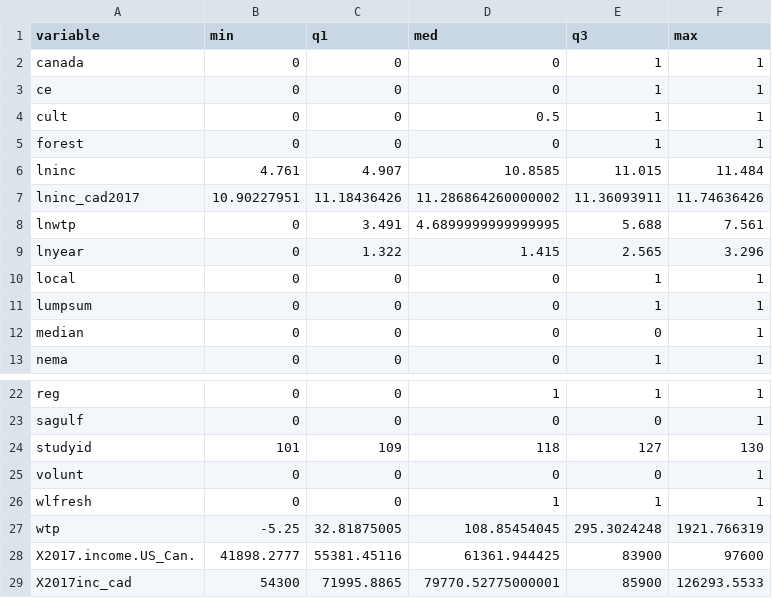
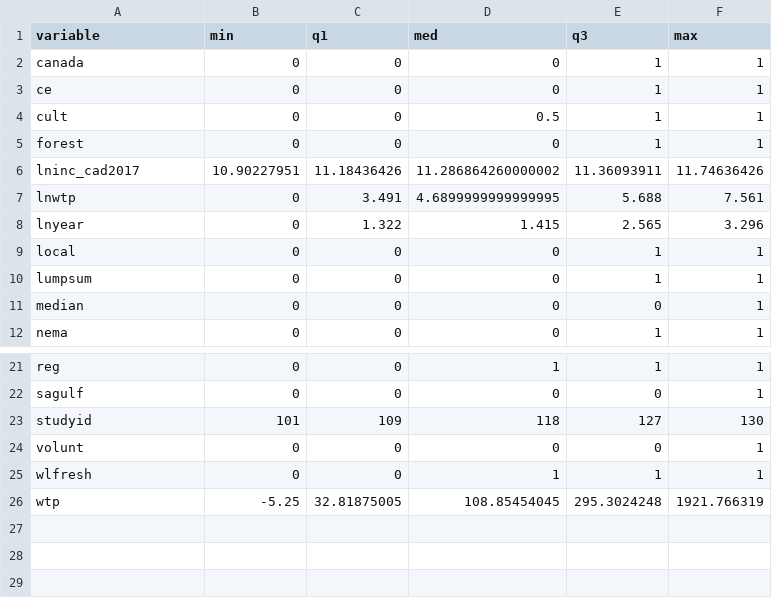
Before and after one commit to ericasare1/WetlandMetagression, a CSV file: data/sum_whole.csv, drawn as a sheet; only a part is shown, gaps mark what is left out.

```diff
--- a/data/sum_whole.csv
+++ b/data/sum_whole.csv
@@ -5,3 +5,2 @@ cult,0,0,0.5,1,1
 forest,0,0,0,1,1
-lninc,4.761,4.907,10.8585,11.015,11.484
 lninc_cad2017,10.90227951,11.18436426,11.286864260000002,11.36093911,11.74636426
@@ -27,3 +26 @@ wlfresh,0,0,1,1,1
 wtp,-5.25,32.81875005,108.85454045,295.3024248,1921.766319
-X2017.income.US_Can.,41898.2777,55381.45116,61361.944425,83900,97600
-X2017inc_cad,54300,71995.8865,79770.52775000001,85900,126293.5533
```
Also changed, not shown: data/finalData_24_8.csv, data/grouped_canada.csv, 1 other file.
